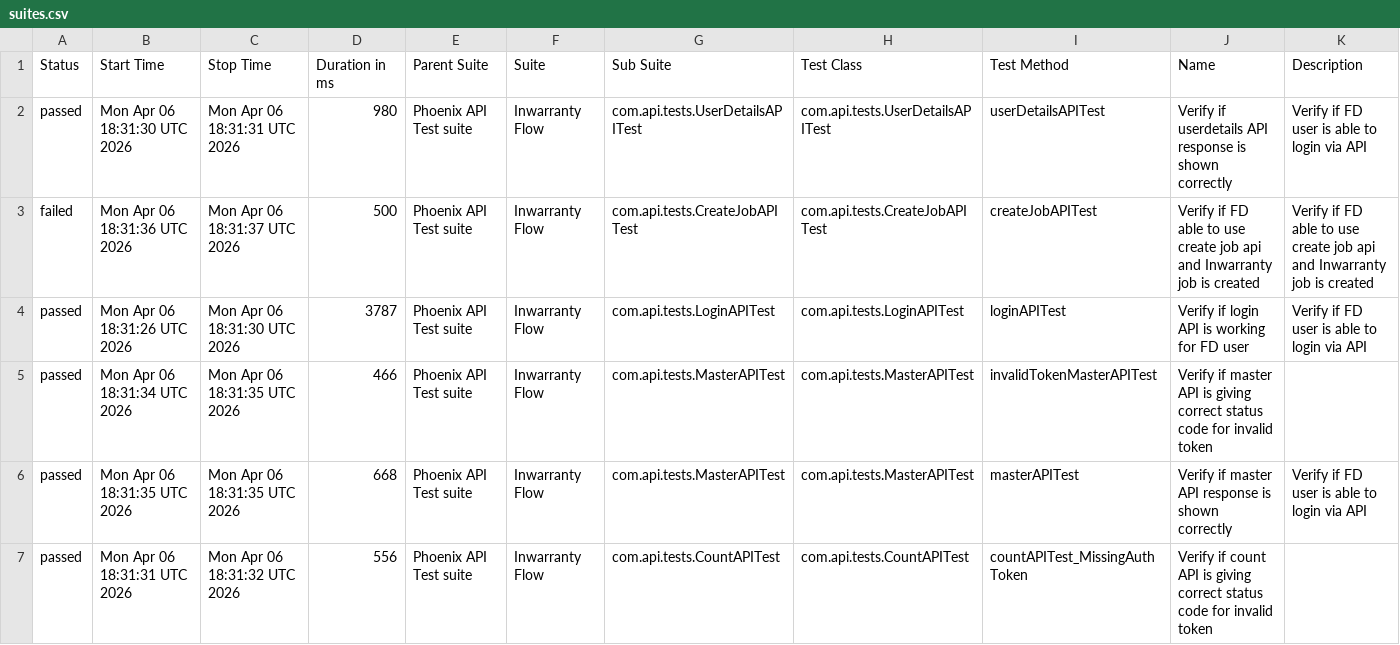
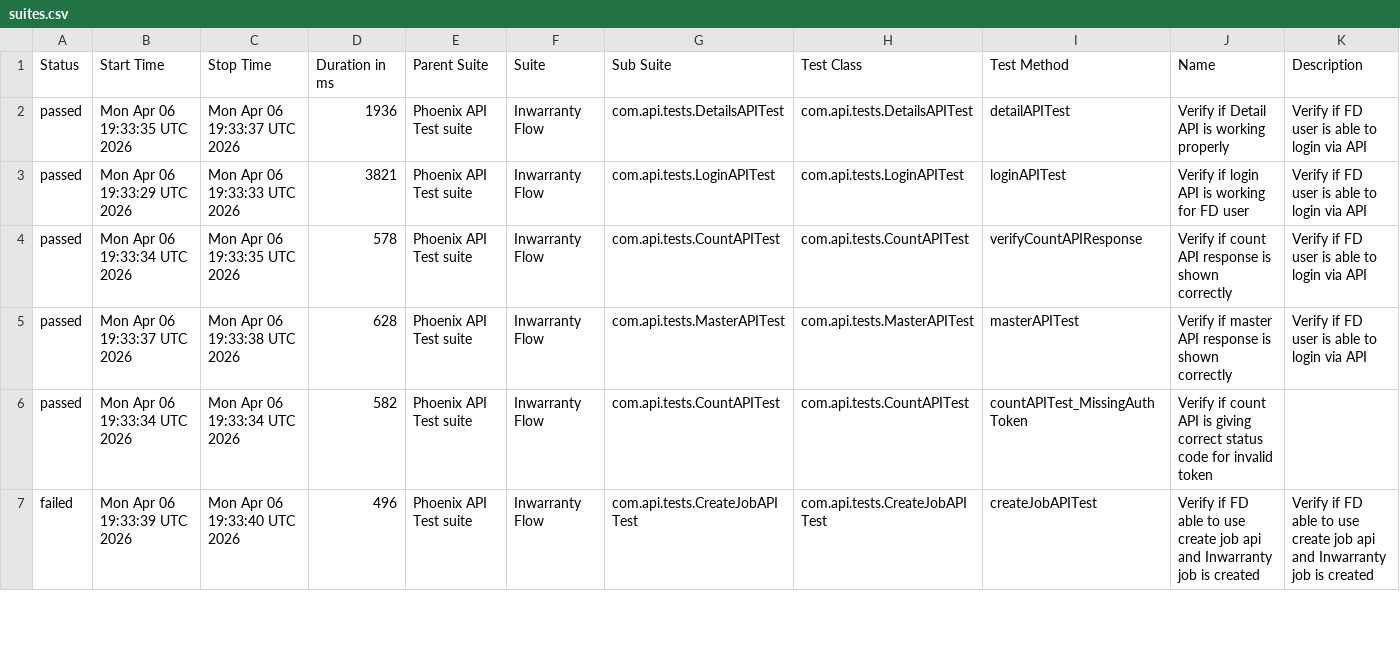
Before and after one commit to tusharS007/PhoenixTestAutomationFramework, a CSV file: data/suites.csv, drawn as a sheet; only a part is shown; the diff covers the shown part only.

```diff
--- a/data/suites.csv
+++ b/data/suites.csv
@@ -1,7 +1,7 @@
 "Status","Start Time","Stop Time","Duration in ms","Parent Suite","Suite","Sub Suite","Test Class","Test Method","Name","Description"
-"passed","Mon Apr 06 18:31:30 UTC 2026","Mon Apr 06 18:31:31 UTC 2026","980","Phoenix API Test suite","Inwarranty Flow","com.api.tests.UserDetailsAPITest","com.api.tests.UserDetailsAPITest","userDetailsAPITest","Verify if userdetails API response is shown correctly","Verify if FD user is able to login via API"
-"failed","Mon Apr 06 18:31:36 UTC 2026","Mon Apr 06 18:31:37 UTC 2026","500","Phoenix API Test suite","Inwarranty Flow","com.api.tests.CreateJobAPITest","com.api.tests.CreateJobAPITest","createJobAPITest","Verify if FD able to use create job api and Inwarranty job is created","Verify if FD able to use create job api and Inwarranty job is created"
-"passed","Mon Apr 06 18:31:26 UTC 2026","Mon Apr 06 18:31:30 UTC 2026","3787","Phoenix API Test suite","Inwarranty Flow","com.api.tests.LoginAPITest","com.api.tests.LoginAPITest","loginAPITest","Verify if login API is working for FD user","Verify if FD user is able to login via API"
-"passed","Mon Apr 06 18:31:34 UTC 2026","Mon Apr 06 18:31:35 UTC 2026","466","Phoenix API Test suite","Inwarranty Flow","com.api.tests.MasterAPITest","com.api.tests.MasterAPITest","invalidTokenMasterAPITest","Verify if master API is giving correct status code for invalid token",""
-"passed","Mon Apr 06 18:31:35 UTC 2026","Mon Apr 06 18:31:35 UTC 2026","668","Phoenix API Test suite","Inwarranty Flow","com.api.tests.MasterAPITest","com.api.tests.MasterAPITest","masterAPITest","Verify if master API response is shown correctly","Verify if FD user is able to login via API"
-"passed","Mon Apr 06 18:31:31 UTC 2026","Mon Apr 06 18:31:32 UTC 2026","556","Phoenix API Test suite","Inwarranty Flow","com.api.tests.CountAPITest","com.api.tests.CountAPITest","countAPITest_MissingAuthToken","Verify if count API is giving correct status code for invalid token",""
+"passed","Mon Apr 06 19:33:35 UTC 2026","Mon Apr 06 19:33:37 UTC 2026","1936","Phoenix API Test suite","Inwarranty Flow","com.api.tests.DetailsAPITest","com.api.tests.DetailsAPITest","detailAPITest","Verify if Detail API is working properly","Verify if FD user is able to login via API"
+"passed","Mon Apr 06 19:33:29 UTC 2026","Mon Apr 06 19:33:33 UTC 2026","3821","Phoenix API Test suite","Inwarranty Flow","com.api.tests.LoginAPITest","com.api.tests.LoginAPITest","loginAPITest","Verify if login API is working for FD user","Verify if FD user is able to login via API"
+"passed","Mon Apr 06 19:33:34 UTC 2026","Mon Apr 06 19:33:35 UTC 2026","578","Phoenix API Test suite","Inwarranty Flow","com.api.tests.CountAPITest","com.api.tests.CountAPITest","verifyCountAPIResponse","Verify if count API response is shown correctly","Verify if FD user is able to login via API"
+"passed","Mon Apr 06 19:33:37 UTC 2026","Mon Apr 06 19:33:38 UTC 2026","628","Phoenix API Test suite","Inwarranty Flow","com.api.tests.MasterAPITest","com.api.tests.MasterAPITest","masterAPITest","Verify if master API response is shown correctly","Verify if FD user is able to login via API"
+"passed","Mon Apr 06 19:33:34 UTC 2026","Mon Apr 06 19:33:34 UTC 2026","582","Phoenix API Test suite","Inwarranty Flow","com.api.tests.CountAPITest","com.api.tests.CountAPITest","countAPITest_MissingAuthToken","Verify if count API is giving correct status code for invalid token",""
+"failed","Mon Apr 06 19:33:39 UTC 2026","Mon Apr 06 19:33:40 UTC 2026","496","Phoenix API Test suite","Inwarranty Flow","com.api.tests.CreateJobAPITest","com.api.tests.CreateJobAPITest","createJobAPITest","Verify if FD able to use create job api and Inwarranty job is created","Verify if FD able to use create job api and Inwarranty job is created"
```
Also changed, not shown: 15 edited cells elsewhere in this file, data/behaviors.csv, 58 other files.
